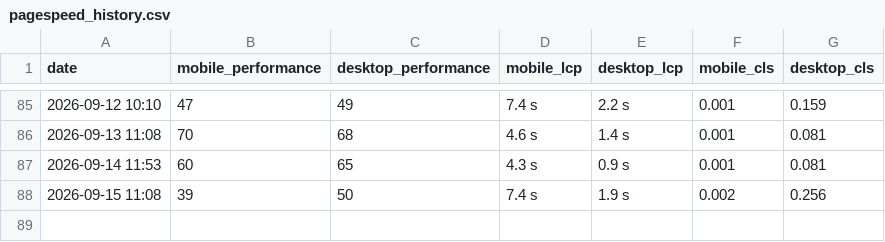
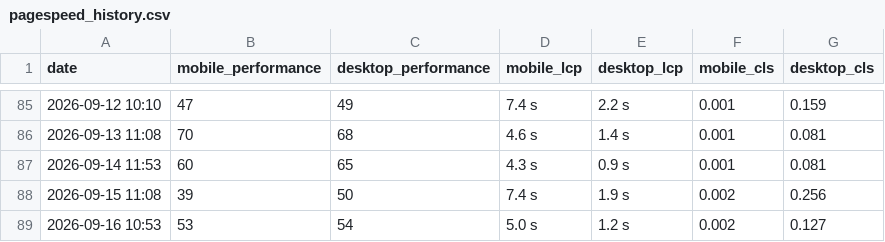
Before and after one commit to orhankemal-code/asra-performance-monitor, a CSV file: reports/pagespeed_history.csv, drawn as a sheet; only a part is shown, gaps mark what is left out; the diff names each change by its address in the sheet, - before the commit and + after, or states it on an @@ line.

```diff
--- a/reports/pagespeed_history.csv
+++ b/reports/pagespeed_history.csv
+row 89: 2026-09-16 10:53 | 53 | 54 | 5.0 s | 1.2 s | 0.002 | 0.127
```
Also changed, not shown: 1 other file.
